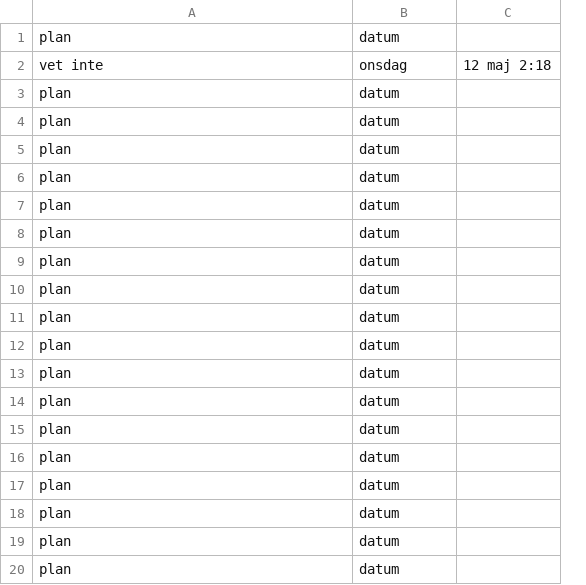
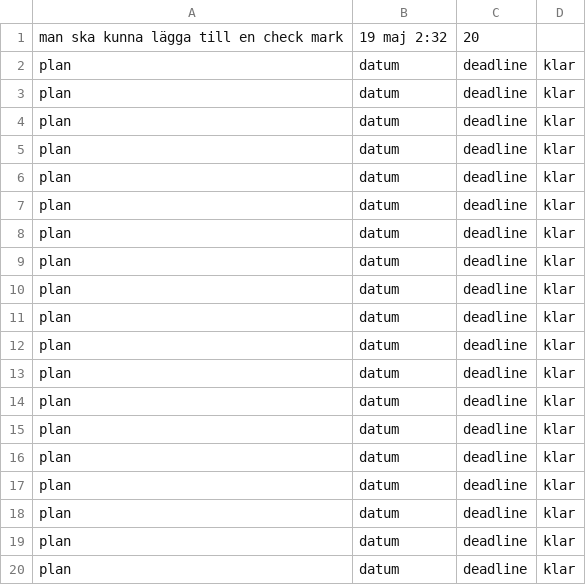
Before and after one commit to Munira-ahmed/Slutprojekt, a CSV file: dagligFil.csv, drawn as a sheet; removed rows and columns are numbered as before the commit, all else as after; the diff names each change by its address in the sheet, - before the commit and + after, or states it on an @@ line.

Commit message:
Deadline och lägger till checkmark till avklarade

```diff
--- a/dagligFil.csv
+++ b/dagligFil.csv
-column C, empty
+column C, rows 2-20: all deadline
+column D, rows 2-20: all klar
+row 1: man ska kunna lägga till en check mark | 19 maj 2:32 | 20
-row 2: vet inte | onsdag | 12 maj 2:18
```
Also changed, not shown: 24 other files.
